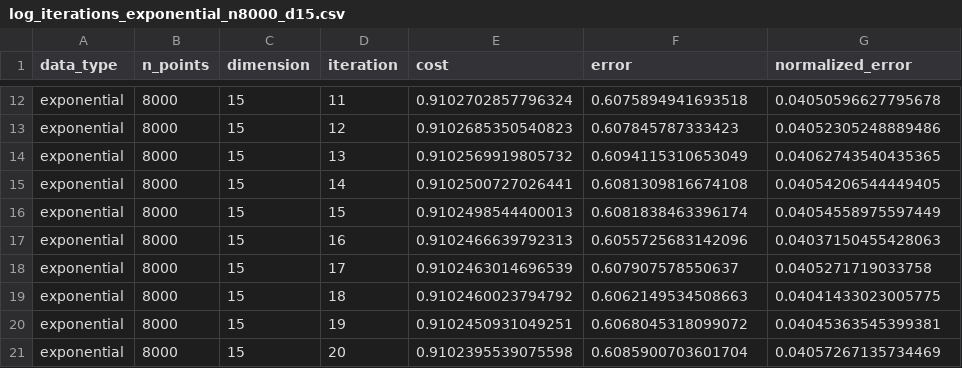
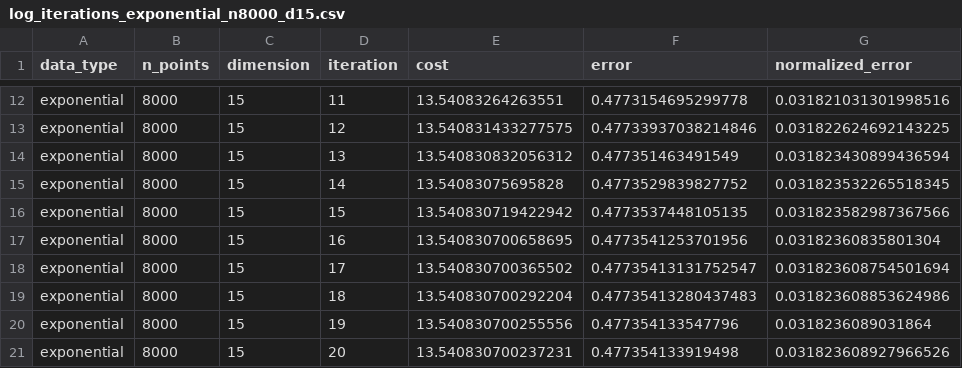
Before and after one commit to juadlopezcas/wam-paper, a CSV file: experiments/log_iterations/log_iterations_exponential_n8000_d15.csv, drawn as a sheet; only a part is shown, gaps mark what is left out; the diff covers the shown part only; the diff names each change by its address in the sheet, - before the commit and + after, or states it on an @@ line.

```diff
--- a/experiments/log_iterations/log_iterations_exponential_n8000_d15.csv
+++ b/experiments/log_iterations/log_iterations_exponential_n8000_d15.csv
-E12 (cost): 0.9102702857796324
+E12 (cost): 13.54083264263551
-F12 (error): 0.6075894941693518
+F12 (error): 0.4773154695299778
-G12 (normalized_error): 0.04050596627795678
+G12 (normalized_error): 0.031821031301998516
-E13 (cost): 0.9102685350540823
+E13 (cost): 13.540831433277575
-F13 (error): 0.607845787333423
+F13 (error): 0.47733937038214846
-G13 (normalized_error): 0.04052305248889486
+G13 (normalized_error): 0.031822624692143225
-E14 (cost): 0.9102569919805732
+E14 (cost): 13.540830832056312
-F14 (error): 0.6094115310653049
+F14 (error): 0.477351463491549
-G14 (normalized_error): 0.04062743540435365
+G14 (normalized_error): 0.031823430899436594
-E15 (cost): 0.9102500727026441
+E15 (cost): 13.54083075695828
-F15 (error): 0.6081309816674108
+F15 (error): 0.4773529839827752
-G15 (normalized_error): 0.04054206544449405
+G15 (normalized_error): 0.031823532265518345
-E16 (cost): 0.9102498544400013
+E16 (cost): 13.540830719422942
-F16 (error): 0.6081838463396174
+F16 (error): 0.4773537448105135
-G16 (normalized_error): 0.04054558975597449
+G16 (normalized_error): 0.031823582987367566
-E17 (cost): 0.9102466639792313
+E17 (cost): 13.540830700658695
-F17 (error): 0.6055725683142096
+F17 (error): 0.4773541253701956
-G17 (normalized_error): 0.04037150455428063
+G17 (normalized_error): 0.03182360835801304
-E18 (cost): 0.9102463014696539
+E18 (cost): 13.540830700365502
-F18 (error): 0.607907578550637
+F18 (error): 0.47735413131752547
-G18 (normalized_error): 0.0405271719033758
+G18 (normalized_error): 0.031823608754501694
-E19 (cost): 0.9102460023794792
+E19 (cost): 13.540830700292204
-F19 (error): 0.6062149534508663
+F19 (error): 0.47735413280437483
-G19 (normalized_error): 0.04041433023005775
+G19 (normalized_error): 0.031823608853624986
-E20 (cost): 0.9102450931049251
+E20 (cost): 13.540830700255556
-F20 (error): 0.6068045318099072
+F20 (error): 0.477354133547796
-G20 (normalized_error): 0.04045363545399381
+G20 (normalized_error): 0.0318236089031864
-E21 (cost): 0.9102395539075598
+E21 (cost): 13.540830700237231
-F21 (error): 0.6085900703601704
+F21 (error): 0.477354133919498
-G21 (normalized_error): 0.04057267135734469
+G21 (normalized_error): 0.031823608927966526
```
Also changed, not shown: 14 removed rows and 48 edited cells elsewhere in this file, experiments/log_iterations/log_iterations_exponential_n5000_d100.csv, experiments/log_iterations/log_iterations_student_t_n32000_d15.csv, 45 other files.
